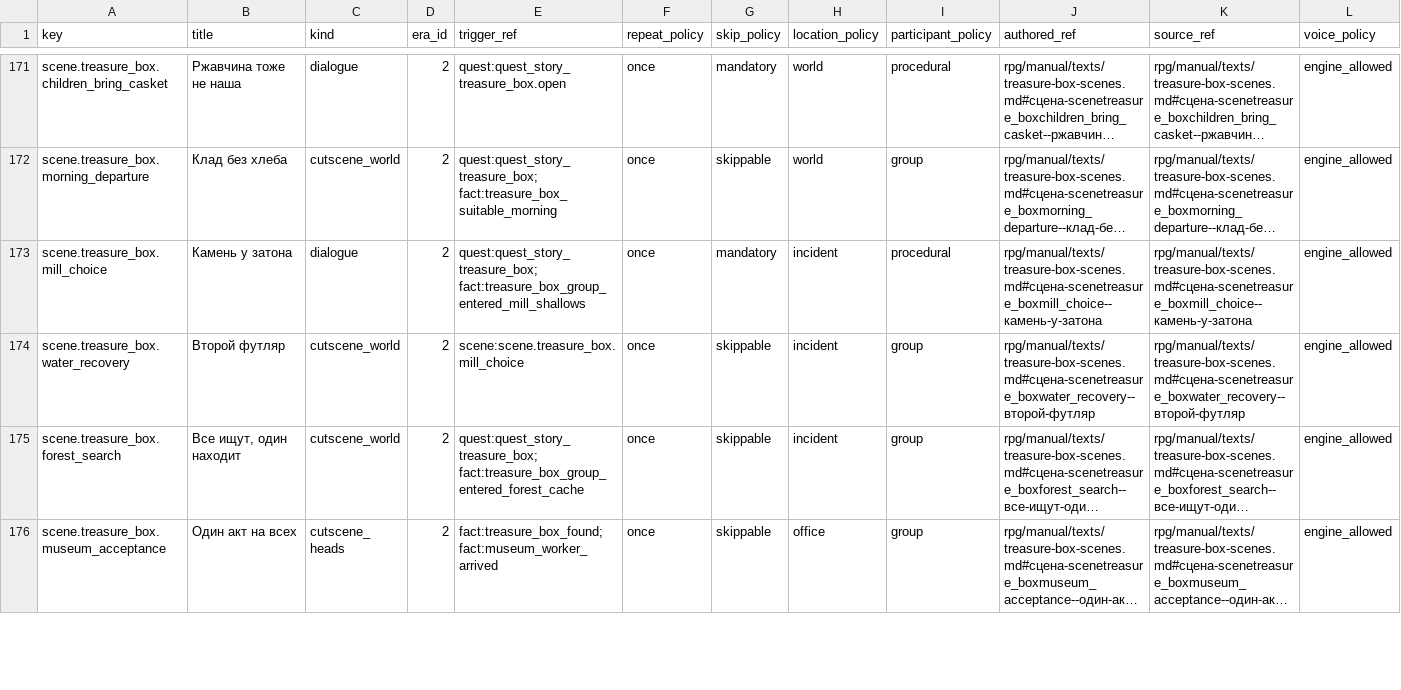
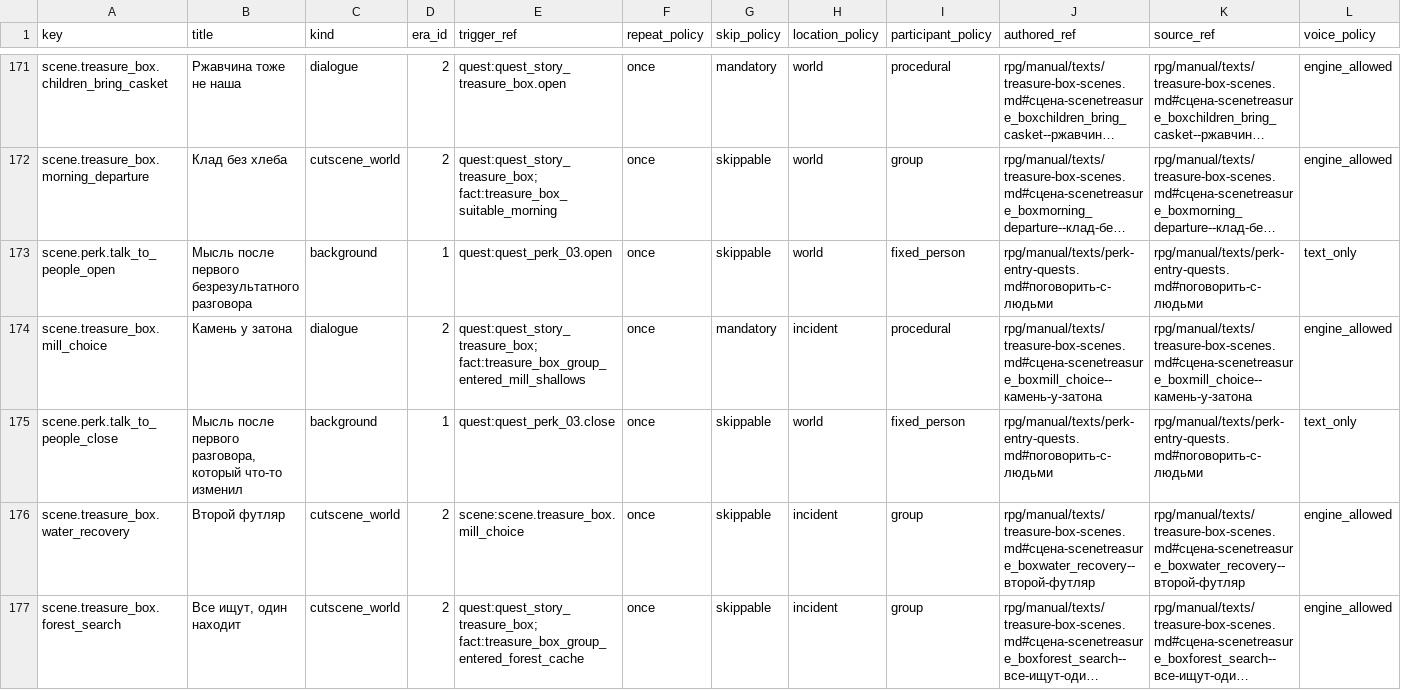
Before and after one commit to algb006/kolkhoz_rpg, a TSV file: ai/scene-registry.tsv, drawn as a sheet; only a part is shown, gaps mark what is left out; the shorter side is filled out with more unchanged rows; long unchanged cells end in …; rows hold the shown columns only; the diff names each change by its address in the sheet, - before the commit and + after, or states it on an @@ line.

```diff
--- a/ai/scene-registry.tsv
+++ b/ai/scene-registry.tsv
+row 173: scene.perk.talk_to_people_open | Мысль после первого безрезультатного разговора | background | 1 | quest:quest_perk_03.open | once | skippable | world | fixed_person | rpg/manual/texts/perk-entry-quests.md#поговорить-с-людьми | rpg/manual/texts/perk-entry-quests.md#поговорить-с-людьми | text_only
+row 175: scene.perk.talk_to_people_close | Мысль после первого разговора, который что-то изменил | background | 1 | quest:quest_perk_03.close | once | skippable | world | fixed_person | rpg/manual/texts/perk-entry-quests.md#поговорить-с-людьми | rpg/manual/texts/perk-entry-quests.md#поговорить-с-людьми | text_only
```
Also changed, not shown: 4 other files.
